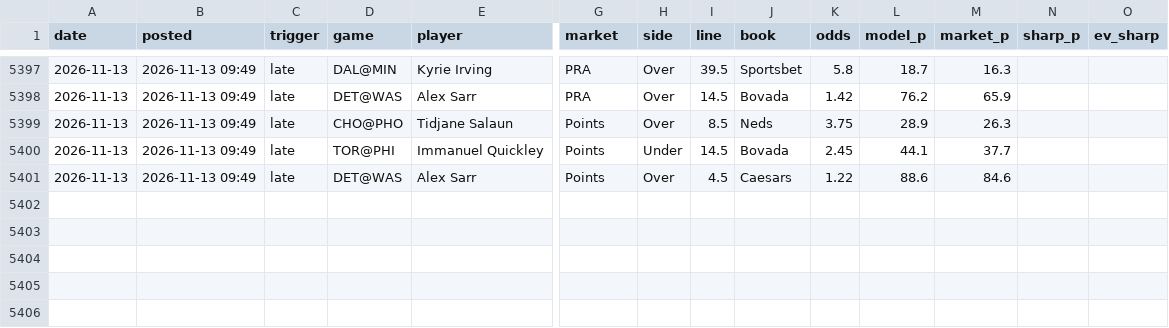
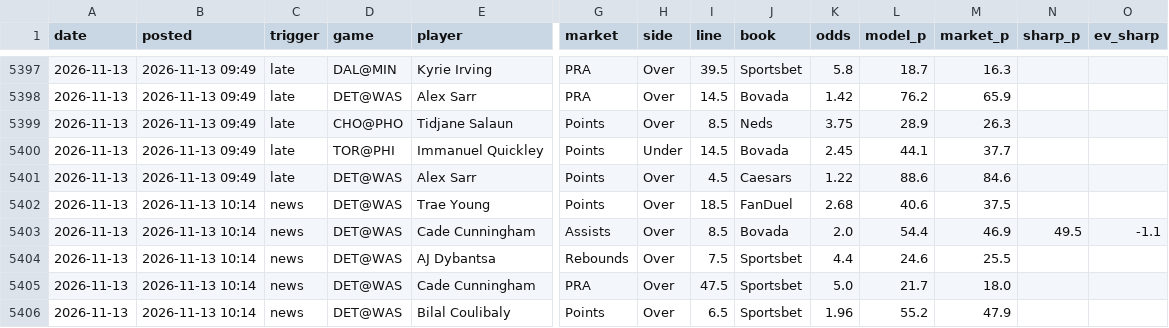
Before and after one commit to andrewkyriacou1993-lang/claudiopunt, a CSV file: research/bottomup/bottomup_pure_track.csv, drawn as a sheet; only a part is shown, gaps mark what is left out; rows hold the shown columns only; the diff names each change by its address in the sheet, - before the commit and + after, or states it on an @@ line.

```diff
--- a/research/bottomup/bottomup_pure_track.csv
+++ b/research/bottomup/bottomup_pure_track.csv
+row 5402: 2026-11-13 | 2026-11-13 10:14 | news | DET@WAS | Trae Young | Points | Over | 18.5 | FanDuel | 2.68 | 40.6 | 37.5
+row 5403: 2026-11-13 | 2026-11-13 10:14 | news | DET@WAS | Cade Cunningham | Assists | Over | 8.5 | Bovada | 2.0 | 54.4 | 46.9 | 49.5 | -1.1
+row 5404: 2026-11-13 | 2026-11-13 10:14 | news | DET@WAS | AJ Dybantsa | Rebounds | Over | 7.5 | Sportsbet | 4.4 | 24.6 | 25.5
+row 5405: 2026-11-13 | 2026-11-13 10:14 | news | DET@WAS | Cade Cunningham | PRA | Over | 47.5 | Sportsbet | 5.0 | 21.7 | 18.0
+row 5406: 2026-11-13 | 2026-11-13 10:14 | news | DET@WAS | Bilal Coulibaly | Points | Over | 6.5 | Sportsbet | 1.96 | 55.2 | 47.9
```
Also changed, not shown: data/best.csv, data/chances.csv, 16 other files.
